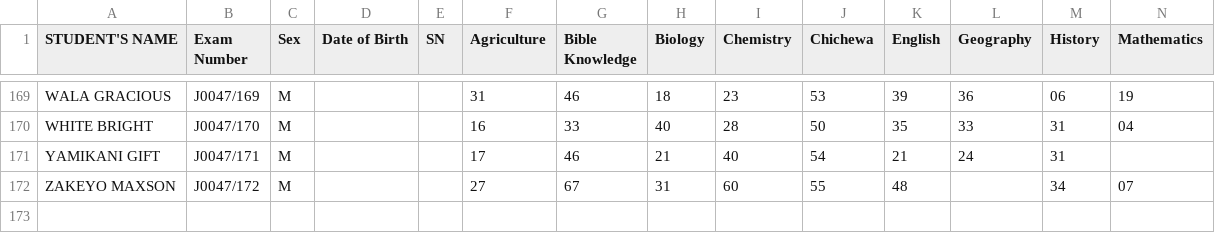
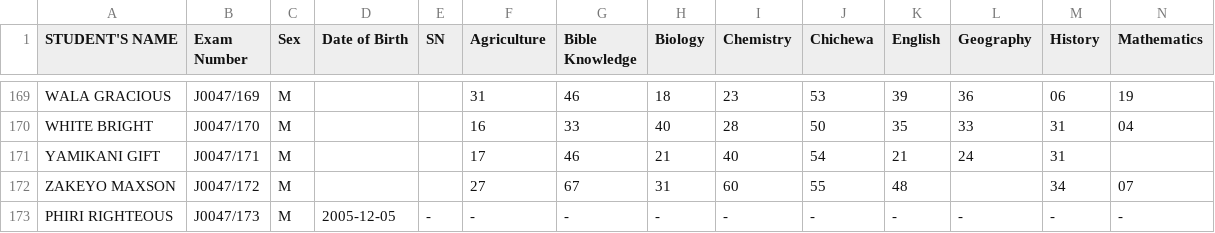
Before and after one commit to magawass/m, a CSV file: form2.csv, drawn as a sheet; only a part is shown, gaps mark what is left out; rows hold the shown columns only; the diff names each change by its address in the sheet, - before the commit and + after, or states it on an @@ line.

Commit message:
Added student: PHIRI RIGHTEOUS (J0047/173) to form2

```diff
--- a/form2.csv
+++ b/form2.csv
+row 173: PHIRI RIGHTEOUS | J0047/173 | M | 2005-12-05 | - | - | - | - | - | - | - | - | - | -
```
